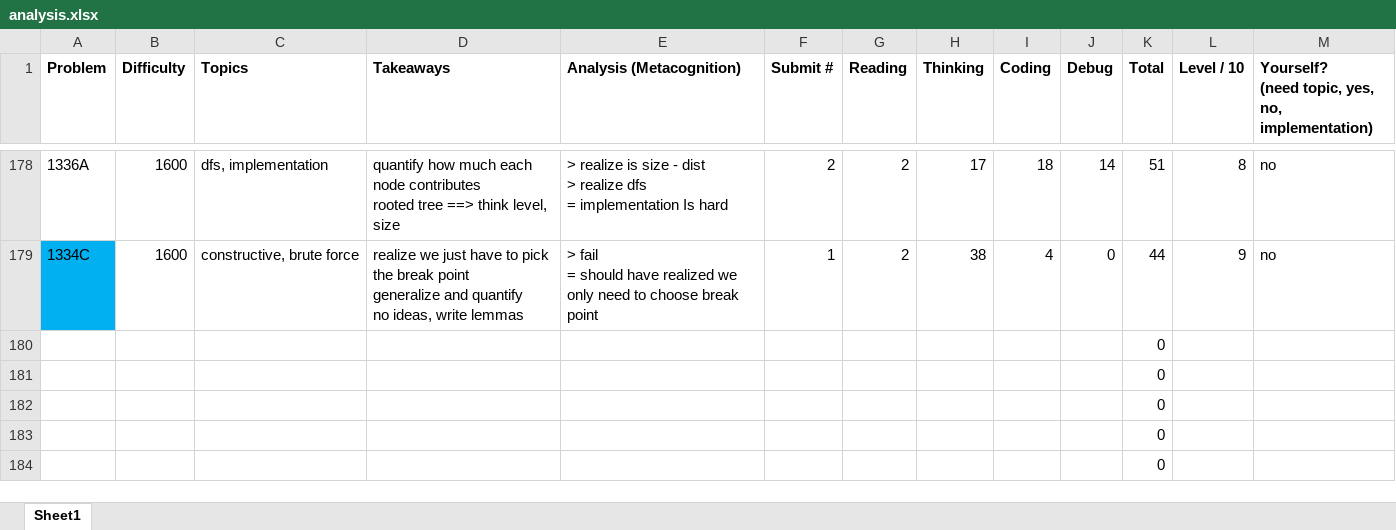
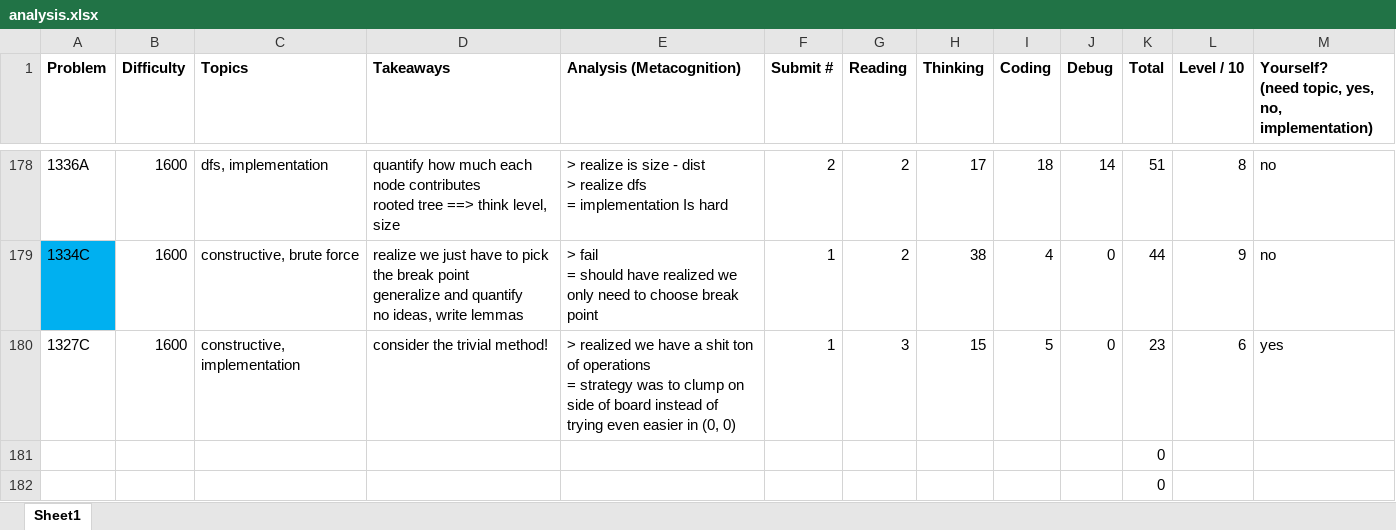
Before and after one commit to tfg1434/cp, an Excel workbook: analysis.xlsx, sheet Sheet1, drawn as a sheet; only a part is shown, gaps mark what is left out; the shorter side is filled out with more unchanged rows; values as stored, in another font and other column widths than the file's, no borders; conditional formats not drawn; removed rows and columns are numbered as before the commit, all else as after; ↵ is a line break in a cell; the diff names each change by its address in the sheet, - before the commit and + after, or states it on an @@ line.

```diff
--- a/analysis.xlsx (sheet Sheet1)
+++ b/analysis.xlsx (sheet Sheet1)
-row 180:  |  |  |  |  |  |  |  |  |  | 0
+row 180: 1327C | 1600 | constructive, implementation | consider the trivial method! | > realized we have a shit ton of operations ↵ = strategy was to clump on side of board instead of trying even easier in (0, 0) | 1 | 3 | 15 | 5 | 0 | 23 | 6 | yes
```
Also changed, not shown: 1 other file.
